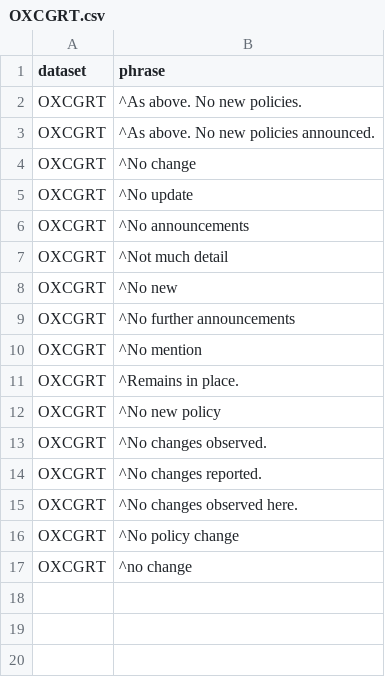
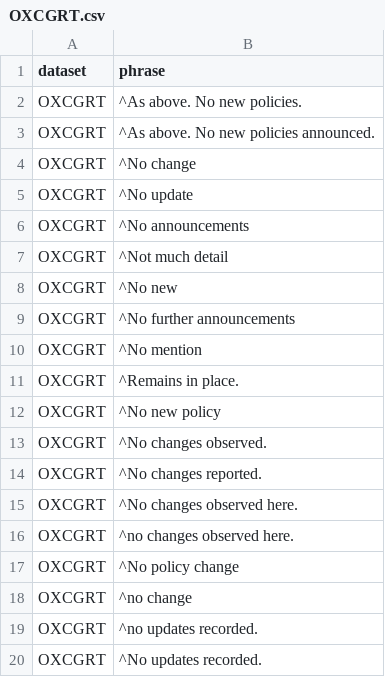
Before and after one commit to prakashsarnobat/WHO_PHSM_Cleaning_Prakash, a CSV file: config/no_update_phrase/OXCGRT.csv, drawn as a sheet; the diff names each change by its address in the sheet, - before the commit and + after, or states it on an @@ line.

Commit message:
update config

```diff
--- a/config/no_update_phrase/OXCGRT.csv
+++ b/config/no_update_phrase/OXCGRT.csv
+row 16: OXCGRT | ^no changes observed here.
+row 19: OXCGRT | ^no updates recorded.
+row 20: OXCGRT | ^No updates recorded.
```
